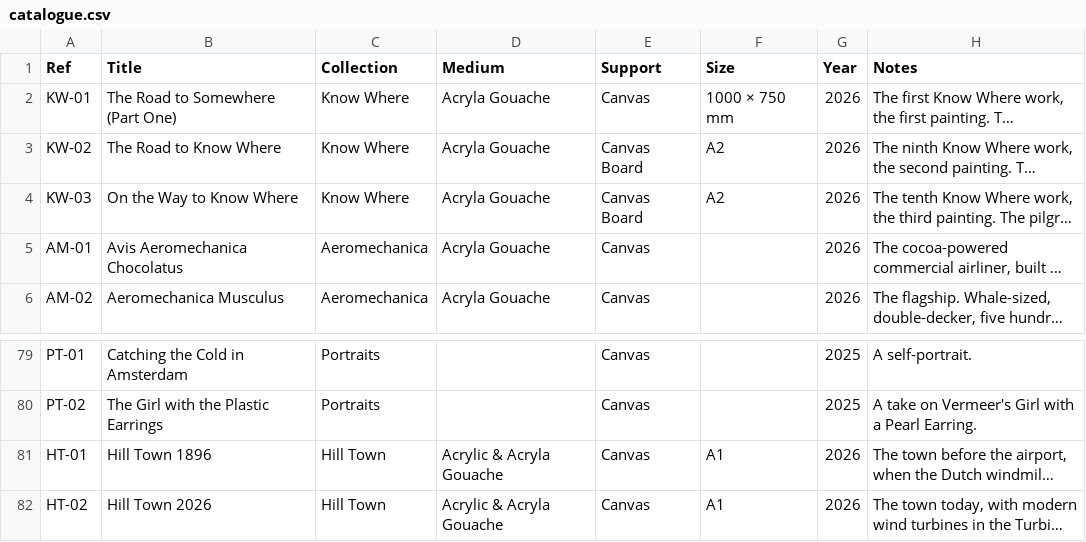
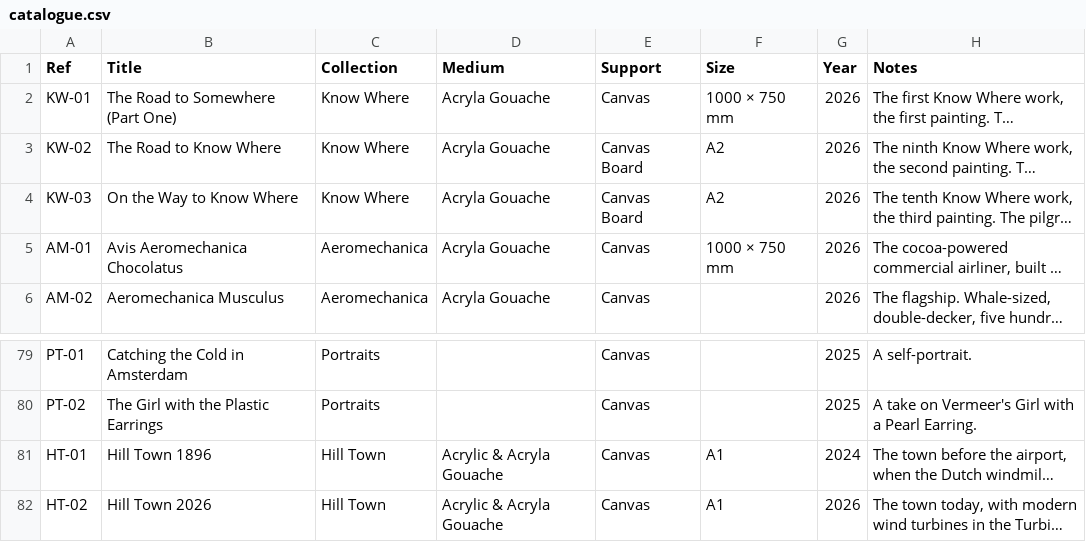
Before and after one commit to JonathanCGill/Jono-The-Artist, a CSV file: docs/catalogue.csv, drawn as a sheet; only a part is shown, gaps mark what is left out; long unchanged cells end in …; the diff names each change by its address in the sheet, - before the commit and + after, or states it on an @@ line.

```diff
--- a/docs/catalogue.csv
+++ b/docs/catalogue.csv
-F5 (Size): (empty)
+F5 (Size): 1000 × 750 mm
-G81 (Year): 2026
+G81 (Year): 2024
```
Also changed, not shown: 6 other files.
